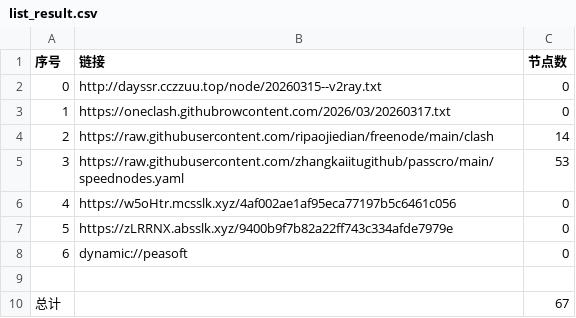
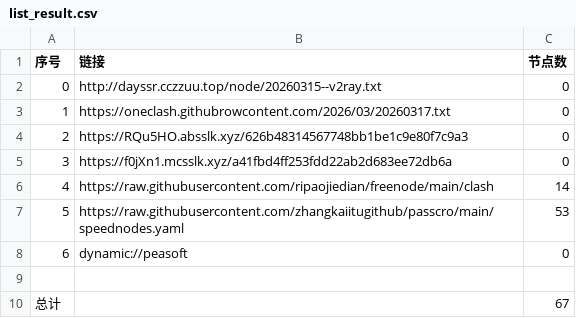
Before and after one commit to obscure1990/AutoMergePublicNodes, a CSV file: list_result.csv, drawn as a sheet; removed rows and columns are numbered as before the commit, all else as after; the diff names each change by its address in the sheet, - before the commit and + after, or states it on an @@ line.

```diff
--- a/list_result.csv
+++ b/list_result.csv
+row 4: 2 | https://RQu5HO.absslk.xyz/626b48314567748bb1be1c9e80f7c9a3 | 0
+row 5: 3 | https://f0jXn1.mcsslk.xyz/a41fbd4ff253fdd22ab2d683ee72db6a | 0
@@ column A (序号) renumbered between rows 6 and 7 @@
-row 6: 4 | https://w5oHtr.mcsslk.xyz/4af002ae1af95eca77197b5c6461c056 | 0
-row 7: 5 | https://zLRRNX.absslk.xyz/9400b9f7b82a22ff743c334afde7979e | 0
```
Also changed, not shown: 19 other files.
